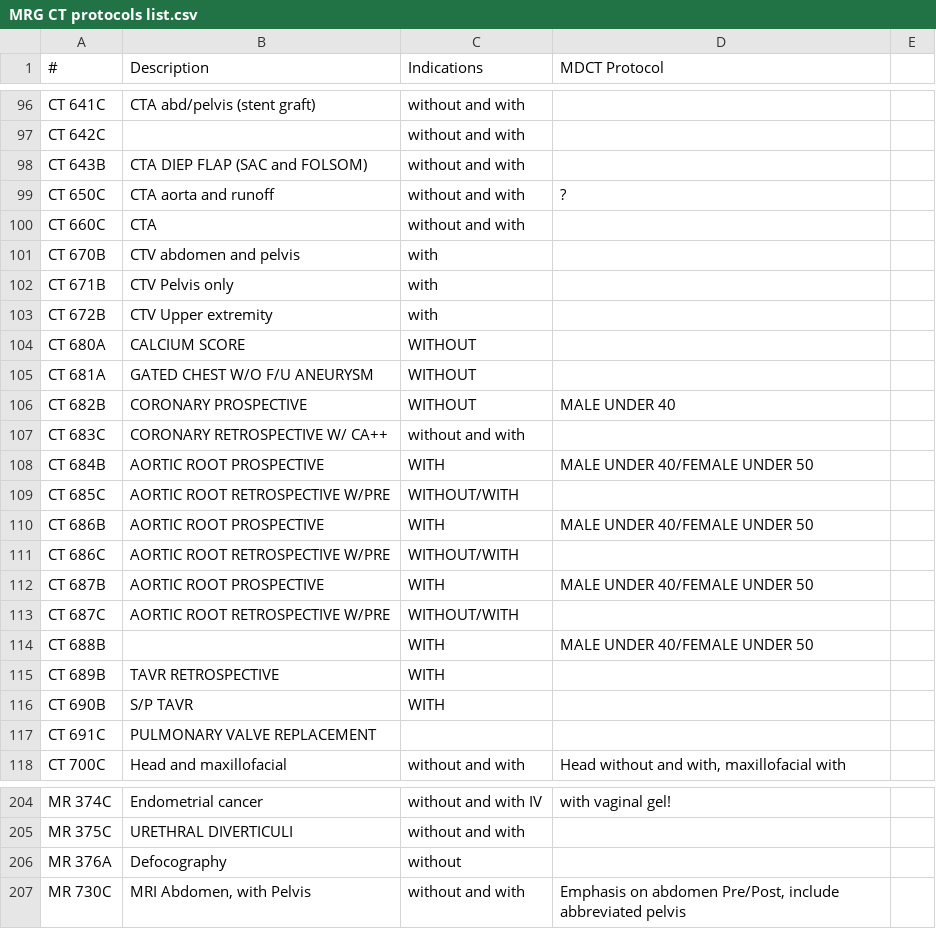
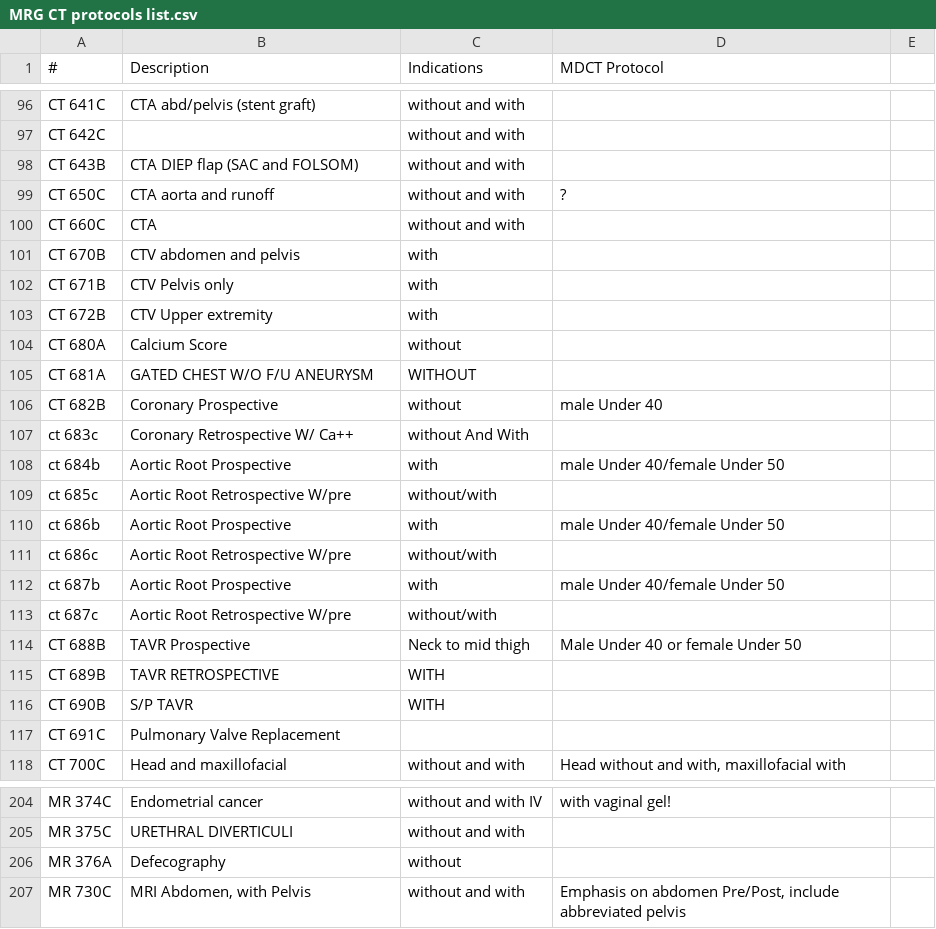
Before and after one commit to grogo/ctprotocols, a CSV file: MRG CT protocols list.csv, drawn as a sheet; only a part is shown, gaps mark what is left out; the diff covers the shown part only.

Commit message:
slight cleanups

```diff
--- a/MRG CT protocols list.csv
+++ b/MRG CT protocols list.csv
@@ -97,3 +97,3 @@ CT 641C,CTA abd/pelvis (stent graft),without and with,,,,,,,,,,,,,
 CT 642C,,without and with,,,,,,,,,,,,,
-CT 643B,CTA DIEP FLAP (SAC and FOLSOM),without and with,,,,,,,,,,,,,
+CT 643B,CTA DIEP flap (SAC and FOLSOM),without and with,,,,,,,,,,,,,
 CT 650C,CTA aorta and runoff,without and with,?,,,,,,,,,,,,
@@ -103,16 +103,16 @@ CT 671B,CTV Pelvis only ,with,,,,,,,,,,,,,
 CT 672B,CTV Upper extremity,with,,,,,,,,,,,,,
-CT 680A,CALCIUM SCORE,WITHOUT,,,,,,,,,,,,,
+CT 680A,Calcium Score,without,,,,,,,,,,,,,
 CT 681A,GATED CHEST W/O F/U ANEURYSM ,WITHOUT,,,,,,,,,,,,,
-CT 682B,CORONARY PROSPECTIVE,WITHOUT,MALE UNDER 40,,,,,,,,,,,,
-CT 683C,CORONARY RETROSPECTIVE W/ CA++,without and with,,,,,,,,,,,,,
-CT 684B,AORTIC ROOT PROSPECTIVE,WITH,MALE UNDER 40/FEMALE UNDER 50,,,,,,,,,,,,
-CT 685C,AORTIC ROOT RETROSPECTIVE W/PRE,WITHOUT/WITH,,,,,,,,,,,,,
-CT 686B,AORTIC ROOT PROSPECTIVE,WITH,MALE UNDER 40/FEMALE UNDER 50,,,,,,,,,,,,
-CT 686C,AORTIC ROOT RETROSPECTIVE W/PRE,WITHOUT/WITH,,,,,,,,,,,,,
-CT 687B,AORTIC ROOT PROSPECTIVE,WITH,MALE UNDER 40/FEMALE UNDER 50,,,,,,,,,,,,
-CT 687C,AORTIC ROOT RETROSPECTIVE W/PRE,WITHOUT/WITH,,,,,,,,,,,,,
-CT 688B,,WITH,MALE UNDER 40/FEMALE UNDER 50,,,,,,,,,,,,
+CT 682B,Coronary Prospective,without,male Under 40,,,,,,,,,,,,
+ct 683c,Coronary Retrospective W/ Ca++,without And With,,,,,,,,,,,,,
+ct 684b,Aortic Root Prospective,with,male Under 40/female Under 50,,,,,,,,,,,,
+ct 685c,Aortic Root Retrospective W/pre,without/with,,,,,,,,,,,,,
+ct 686b,Aortic Root Prospective,with,male Under 40/female Under 50,,,,,,,,,,,,
+ct 686c,Aortic Root Retrospective W/pre,without/with,,,,,,,,,,,,,
+ct 687b,Aortic Root Prospective,with,male Under 40/female Under 50,,,,,,,,,,,,
+ct 687c,Aortic Root Retrospective W/pre,without/with,,,,,,,,,,,,,
+CT 688B,TAVR Prospective,Neck to mid thigh,Male Under 40 or female Under 50,,,,,,,,,,,,
 CT 689B,TAVR RETROSPECTIVE,WITH,,,,,,,,,,,,,
 CT 690B,S/P TAVR,WITH,,,,,,,,,,,,,
-CT 691C,PULMONARY VALVE REPLACEMENT,,,,,,,,,,,,,,
+CT 691C,Pulmonary Valve Replacement,,,,,,,,,,,,,,
 CT 700C,Head and maxillofacial,without and with,"Head without and with, maxillofacial with",,,,,,,,,,,,
@@ -205,3 +205,3 @@ MR 374C,Endometrial cancer,without and with IV,with vaginal gel!,,,,,,,,,,,,,,,,
 MR 375C,URETHRAL DIVERTICULI,without and with,,,,,,,,,,,,,,,,,,,,,,
-MR 376A,Defocography,without,,,,,,,,,,,,,,,,,,,,,,
+MR 376A,Defecography,without,,,,,,,,,,,,,,,,,,,,,,
 MR 730C,"MRI Abdomen, with Pelvis",without and with,"Emphasis on abdomen Pre/Post, include abbreviated pelvis",,,,,,,,,,,,,,,,,,,,,
```
Also changed, not shown: 10 edited cells elsewhere in this file.
